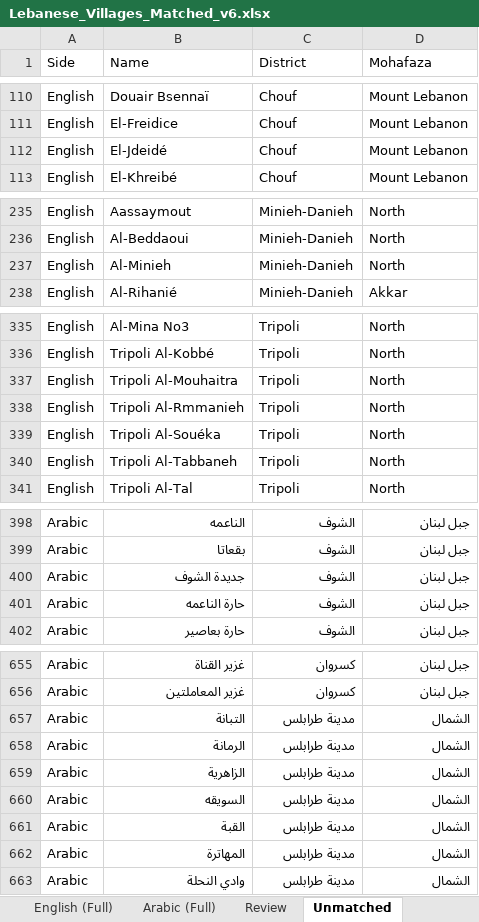
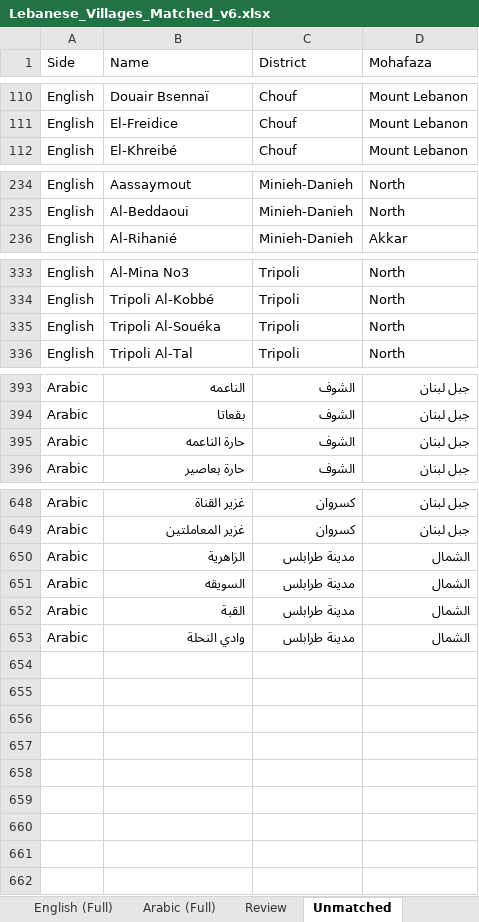
Before and after one commit to EbrahimKaram/Lebanese-Villages-List, an Excel workbook: FuzzyMatch/Lebanese_Villages_Matched_v6.xlsx, sheet Unmatched, drawn as a sheet; only a part is shown, gaps mark what is left out; values as stored, in another font and other column widths than the file's, no borders; the diff covers the shown part only; the diff names each change by its address in the sheet, - before the commit and + after, or states it on an @@ line.

Commit message:
Strip district prefix from English names; add ة->'e' transliteration variant

```diff
--- a/FuzzyMatch/Lebanese_Villages_Matched_v6.xlsx (sheet Unmatched)
+++ b/FuzzyMatch/Lebanese_Villages_Matched_v6.xlsx (sheet Unmatched)
-row 112: English | El-Jdeidé | Chouf | Mount Lebanon
-row 237: English | Al-Minieh | Minieh-Danieh | North
-row 337: English | Tripoli Al-Mouhaitra | Tripoli | North
-row 338: English | Tripoli Al-Rmmanieh | Tripoli | North
-row 340: English | Tripoli Al-Tabbaneh | Tripoli | North
-row 400: Arabic | جديدة الشوف | الشوف | جبل لبنان
-row 657: Arabic | التبانة | مدينة طرابلس | الشمال
-row 658: Arabic | الرمانة | مدينة طرابلس | الشمال
-row 662: Arabic | المهاترة | مدينة طرابلس | الشمال
```
Also changed, not shown: 1 removed row elsewhere in this sheet, sheet Review, sheet English (Full), sheet Summary, sheet Arabic (Full).
